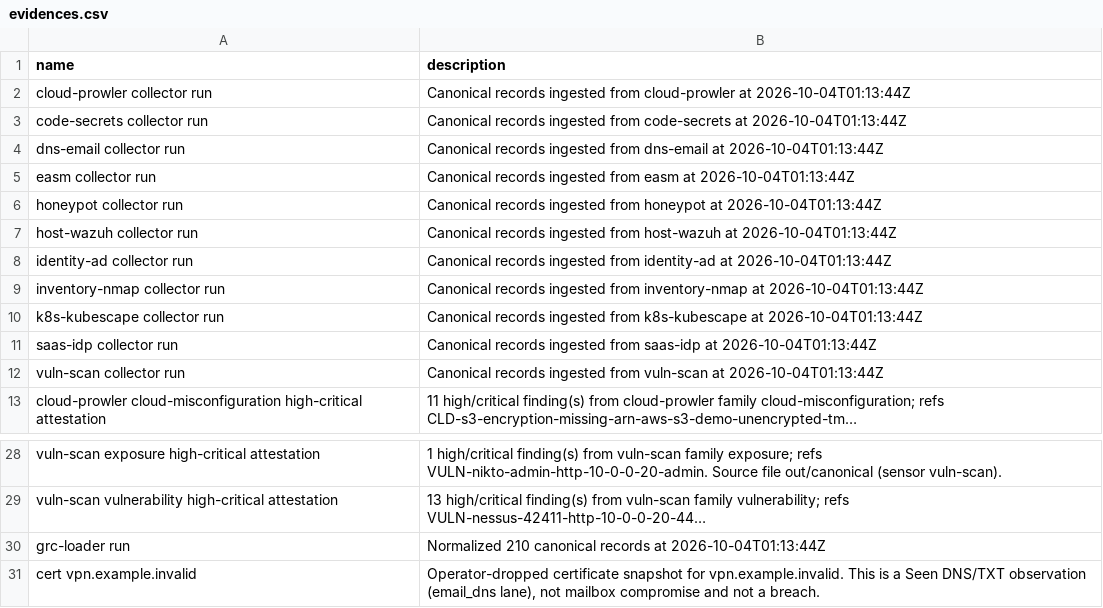
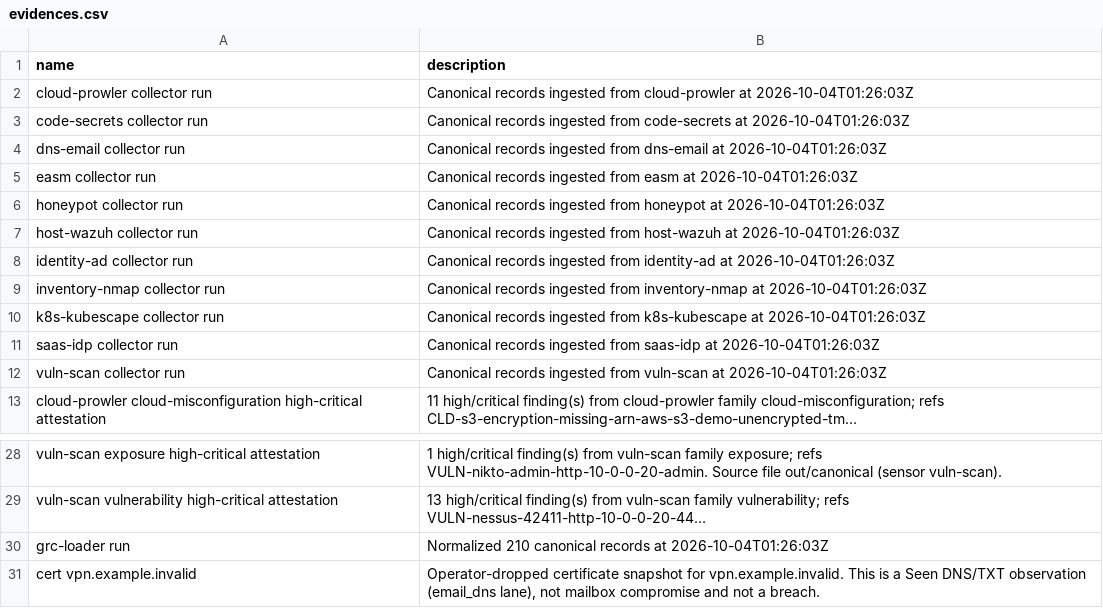
Before and after one commit to eregular13/grc-collector-pack, a CSV file: product-lab/drop/ciso/evidences.csv, drawn as a sheet; only a part is shown, gaps mark what is left out; long unchanged cells end in …; the diff names each change by its address in the sheet, - before the commit and + after, or states it on an @@ line.

```diff
--- a/product-lab/drop/ciso/evidences.csv
+++ b/product-lab/drop/ciso/evidences.csv
-B2 (description): …cloud-prowler at 2026-10-04T01:13:44Z
+B2 (description): …cloud-prowler at 2026-10-04T01:26:03Z
-B3 (description): …code-secrets at 2026-10-04T01:13:44Z
+B3 (description): …code-secrets at 2026-10-04T01:26:03Z
-B4 (description): …dns-email at 2026-10-04T01:13:44Z
+B4 (description): …dns-email at 2026-10-04T01:26:03Z
-B5 (description): …easm at 2026-10-04T01:13:44Z
+B5 (description): …easm at 2026-10-04T01:26:03Z
-B6 (description): …honeypot at 2026-10-04T01:13:44Z
+B6 (description): …honeypot at 2026-10-04T01:26:03Z
-B7 (description): …host-wazuh at 2026-10-04T01:13:44Z
+B7 (description): …host-wazuh at 2026-10-04T01:26:03Z
-B8 (description): …identity-ad at 2026-10-04T01:13:44Z
+B8 (description): …identity-ad at 2026-10-04T01:26:03Z
-B9 (description): …inventory-nmap at 2026-10-04T01:13:44Z
+B9 (description): …inventory-nmap at 2026-10-04T01:26:03Z
-B10 (description): …k8s-kubescape at 2026-10-04T01:13:44Z
+B10 (description): …k8s-kubescape at 2026-10-04T01:26:03Z
-B11 (description): …saas-idp at 2026-10-04T01:13:44Z
+B11 (description): …saas-idp at 2026-10-04T01:26:03Z
-B12 (description): …vuln-scan at 2026-10-04T01:13:44Z
+B12 (description): …vuln-scan at 2026-10-04T01:26:03Z
-B30 (description): …records at 2026-10-04T01:13:44Z
+B30 (description): …records at 2026-10-04T01:26:03Z
```
Also changed, not shown: 12 other files.
